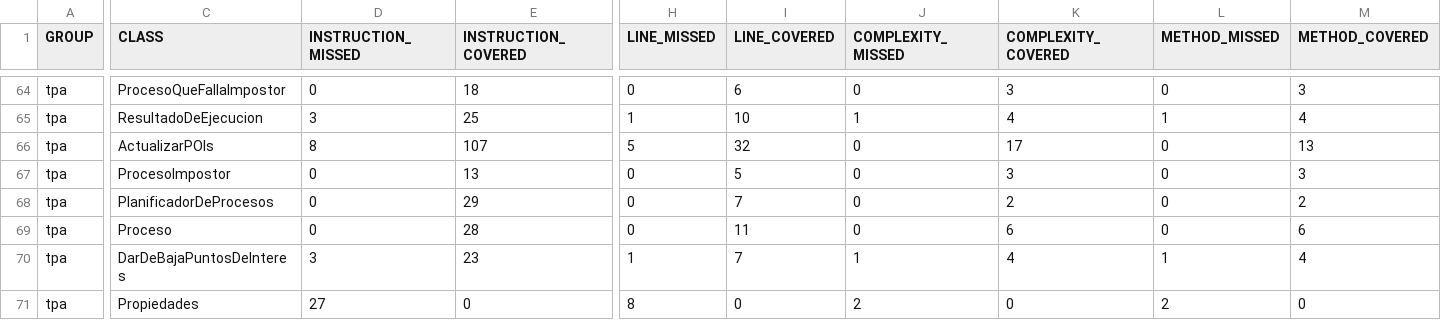
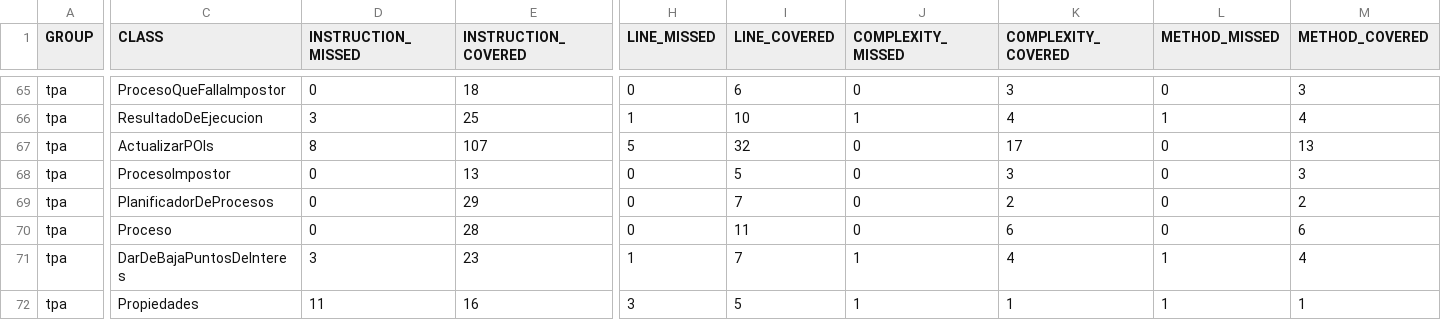
Before and after one commit to fede-fernandez/-Java-TPDDS2016, a CSV file: jacoco.csv, drawn as a sheet; only a part is shown, gaps mark what is left out; addresses are those after the commit; the diff covers the shown part only; the diff names each change by its address in the sheet, - before the commit and + after, or states it on an @@ line.

```diff
--- a/jacoco.csv
+++ b/jacoco.csv
-D72 (INSTRUCTION_MISSED): 27
+D72 (INSTRUCTION_MISSED): 11
-E72 (INSTRUCTION_COVERED): 0
+E72 (INSTRUCTION_COVERED): 16
-H72 (LINE_MISSED): 8
+H72 (LINE_MISSED): 3
-I72 (LINE_COVERED): 0
+I72 (LINE_COVERED): 5
-J72 (COMPLEXITY_MISSED): 2
+J72 (COMPLEXITY_MISSED): 1
-K72 (COMPLEXITY_COVERED): 0
+K72 (COMPLEXITY_COVERED): 1
-L72 (METHOD_MISSED): 2
+L72 (METHOD_MISSED): 1
-M72 (METHOD_COVERED): 0
+M72 (METHOD_COVERED): 1
```
Also changed, not shown: 1 added row and 37 edited cells elsewhere in this file, 25 other files.
